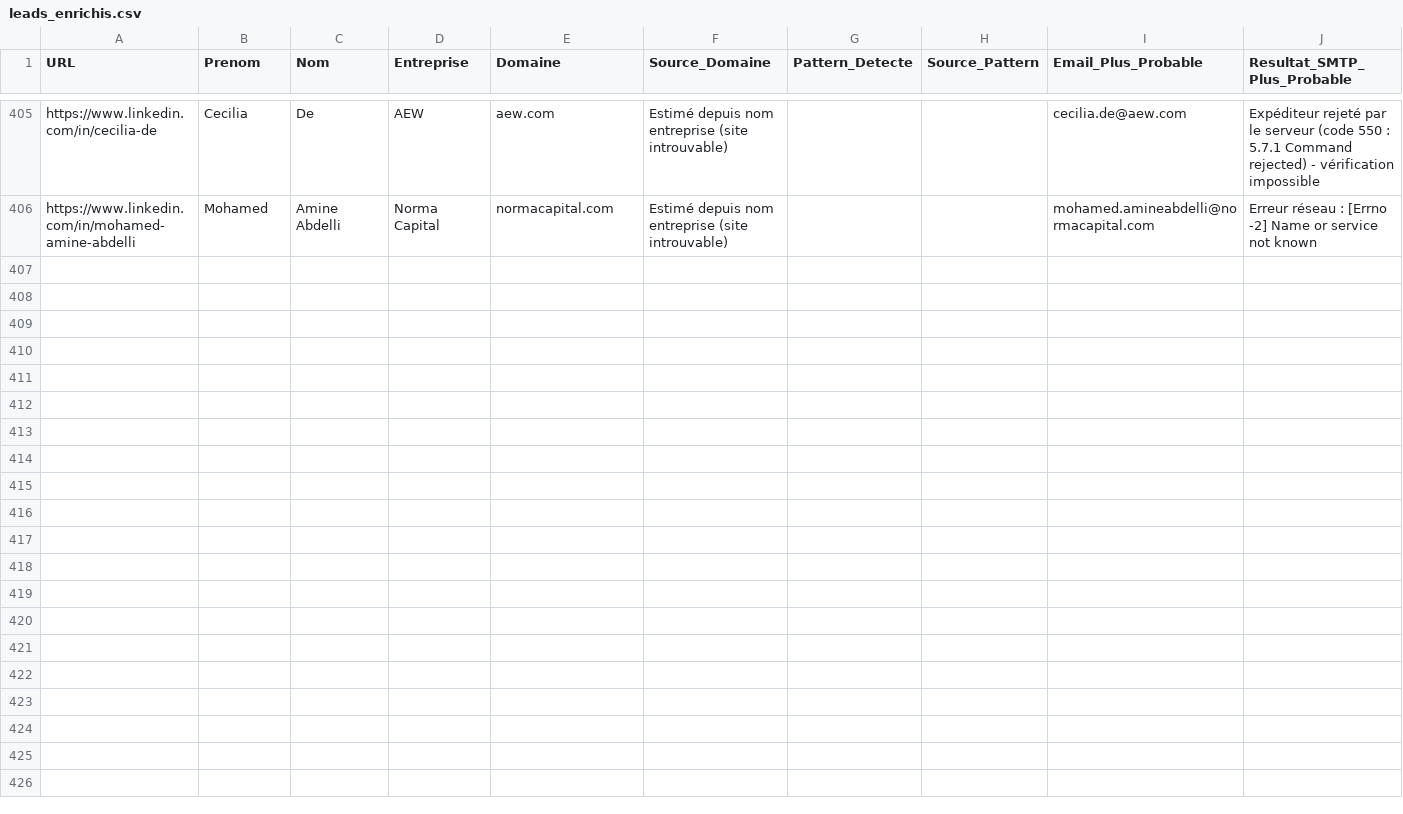
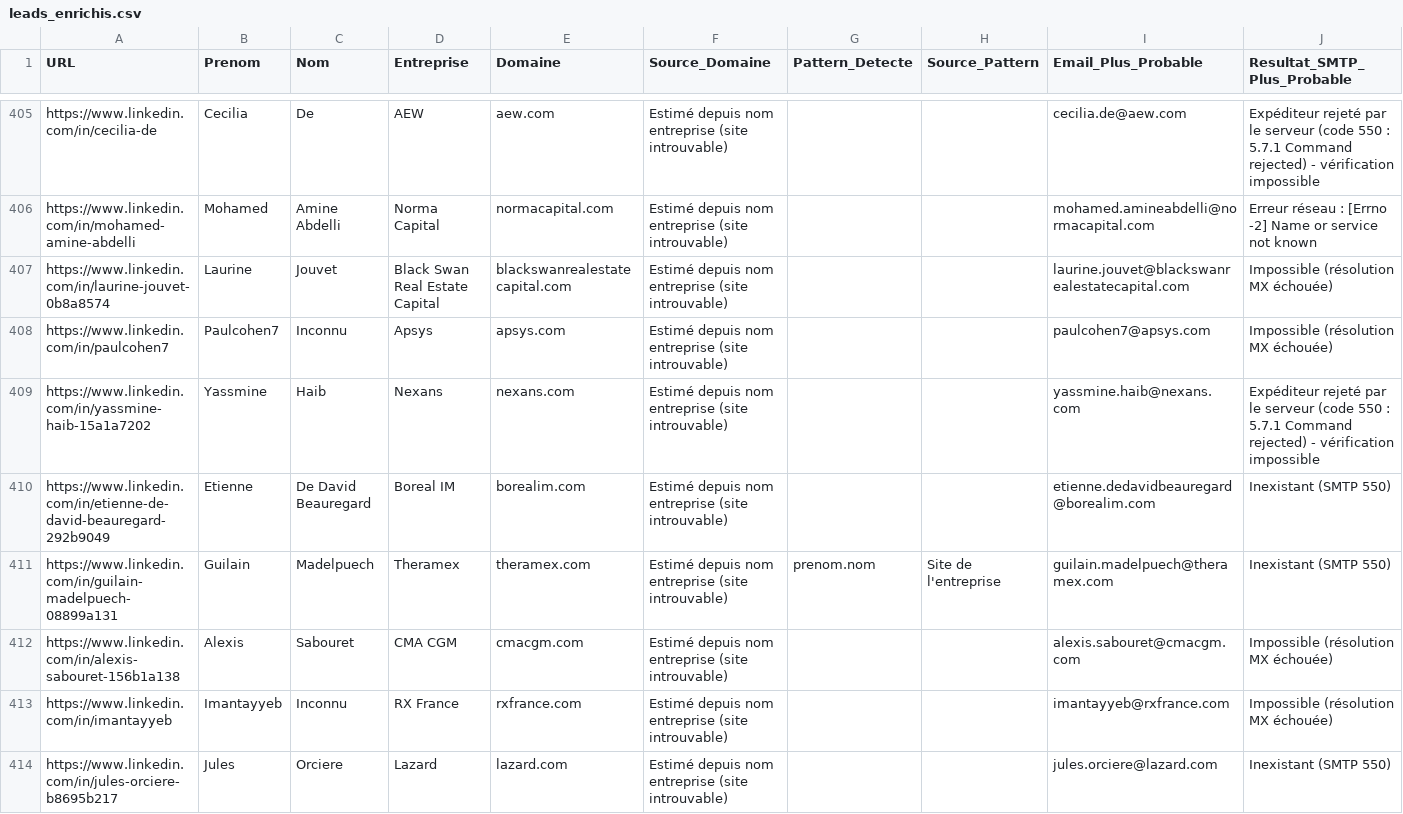
Before and after one commit to infographistemada-sudo/URL-2, a CSV file: leads_enrichis.csv, drawn as a sheet; only a part is shown, gaps mark what is left out; rows hold the shown columns only; the diff covers the shown part only; the diff names each change by its address in the sheet, - before the commit and + after, or states it on an @@ line.

```diff
--- a/leads_enrichis.csv
+++ b/leads_enrichis.csv
+row 407: https://www.linkedin.com/in/laurine-jouvet-0b8a8574 | Laurine | Jouvet | Black Swan Real Estate Capital | blackswanrealestatecapital.com | Estimé depuis nom entreprise (site introuvable) |  |  | laurine.jouvet@blackswanrealestatecapital.com | Impossible (résolution MX échouée)
+row 408: https://www.linkedin.com/in/paulcohen7 | Paulcohen7 | Inconnu | Apsys | apsys.com | Estimé depuis nom entreprise (site introuvable) |  |  | paulcohen7@apsys.com | Impossible (résolution MX échouée)
+row 409: https://www.linkedin.com/in/yassmine-haib-15a1a7202 | Yassmine | Haib | Nexans | nexans.com | Estimé depuis nom entreprise (site introuvable) |  |  | yassmine.haib@nexans.com | Expéditeur rejeté par le serveur (code 550 : 5.7.1 Command rejected) - vérification impossible
+row 410: https://www.linkedin.com/in/etienne-de-david-beauregard-292b9049 | Etienne | De David Beauregard | Boreal IM | borealim.com | Estimé depuis nom entreprise (site introuvable) |  |  | etienne.dedavidbeauregard@borealim.com | Inexistant (SMTP 550)
+row 411: https://www.linkedin.com/in/guilain-madelpuech-08899a131 | Guilain | Madelpuech | Theramex | theramex.com | Estimé depuis nom entreprise (site introuvable) | prenom.nom | Site de l'entreprise | guilain.madelpuech@theramex.com | Inexistant (SMTP 550)
+row 412: https://www.linkedin.com/in/alexis-sabouret-156b1a138 | Alexis | Sabouret | CMA CGM | cmacgm.com | Estimé depuis nom entreprise (site introuvable) |  |  | alexis.sabouret@cmacgm.com | Impossible (résolution MX échouée)
+row 413: https://www.linkedin.com/in/imantayyeb | Imantayyeb | Inconnu | RX France | rxfrance.com | Estimé depuis nom entreprise (site introuvable) |  |  | imantayyeb@rxfrance.com | Impossible (résolution MX échouée)
+row 414: https://www.linkedin.com/in/jules-orciere-b8695b217 | Jules | Orciere | Lazard | lazard.com | Estimé depuis nom entreprise (site introuvable) |  |  | jules.orciere@lazard.com | Inexistant (SMTP 550)
```
Also changed, not shown: 7 added rows elsewhere in this file, liste.csv.
